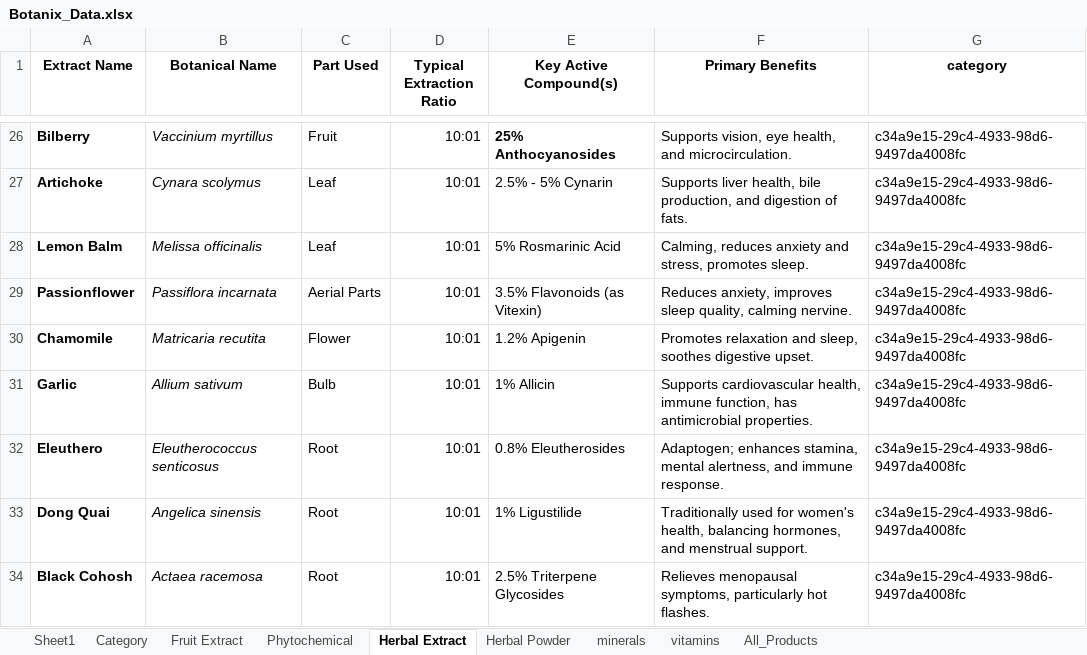
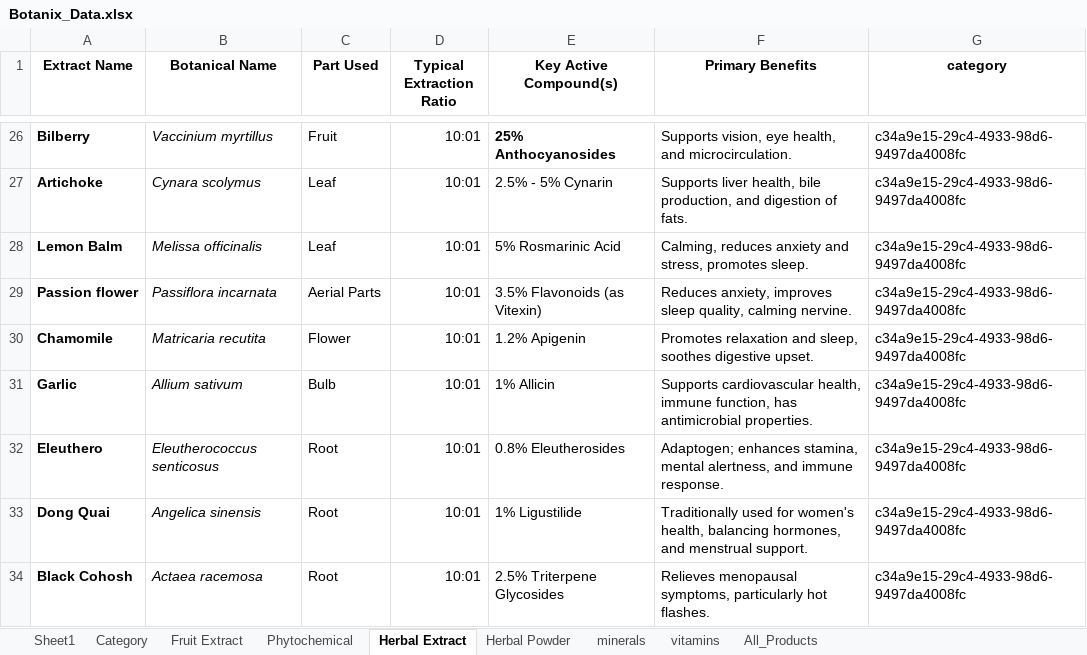
Before and after one commit to Azimkhan01/all_product_with_image, an Excel workbook: Botanix_Data.xlsx, sheet Herbal Extract, drawn as a sheet; only a part is shown, gaps mark what is left out; values as stored, in another font and other column widths than the file's, no borders; the diff names each change by its address in the sheet, - before the commit and + after, or states it on an @@ line.

```diff
--- a/Botanix_Data.xlsx (sheet Herbal Extract)
+++ b/Botanix_Data.xlsx (sheet Herbal Extract)
-A29 (Extract Name): Passionflower
+A29 (Extract Name): Passion flower
```
Also changed, not shown: sheet All_Products, sheet minerals, sheet Phytochemical, 11 other files.
